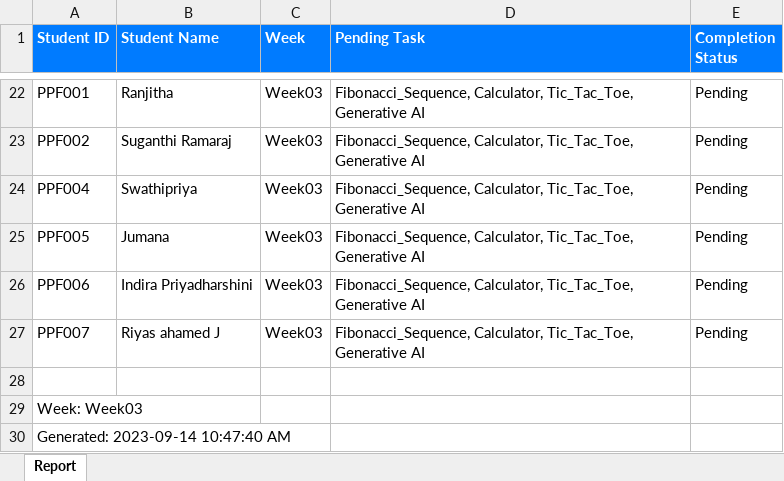
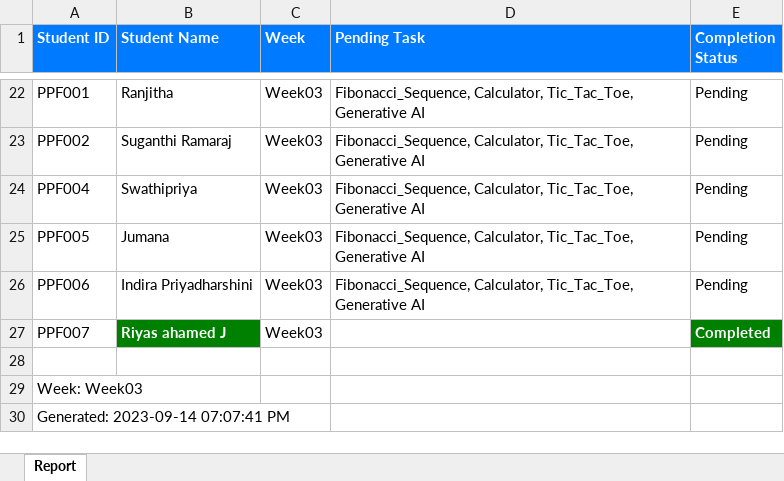
Before and after one commit to NeejaViju/StudentsReport, an Excel workbook: week03_report.xlsx, sheet Report, drawn as a sheet; only a part is shown, gaps mark what is left out; values as stored, in another font and other column widths than the file's, no borders; the diff names each change by its address in the sheet, - before the commit and + after, or states it on an @@ line.

```diff
--- a/week03_report.xlsx (sheet Report)
+++ b/week03_report.xlsx (sheet Report)
@@ B27 fill: none → #008000, bold: off → on, text colour: black → #FFFFFF @@
-D27 (Pending Task): Fibonacci_Sequence, Calculator, Tic_Tac_Toe, Generative AI
+D27 (Pending Task): (empty)
-E27 (Completion Status): Pending
+E27 (Completion Status): Completed
@@ E27 fill: none → #008000, bold: off → on, text colour: black → #FFFFFF @@
-A30 (Student ID): Generated: 2023-09-14 10:47:40 AM
+A30 (Student ID): Generated: 2023-09-14 07:07:41 PM
```
Also changed, not shown: Analysis_Report.xlsx, Week01_report.xlsx, 3 other files.
